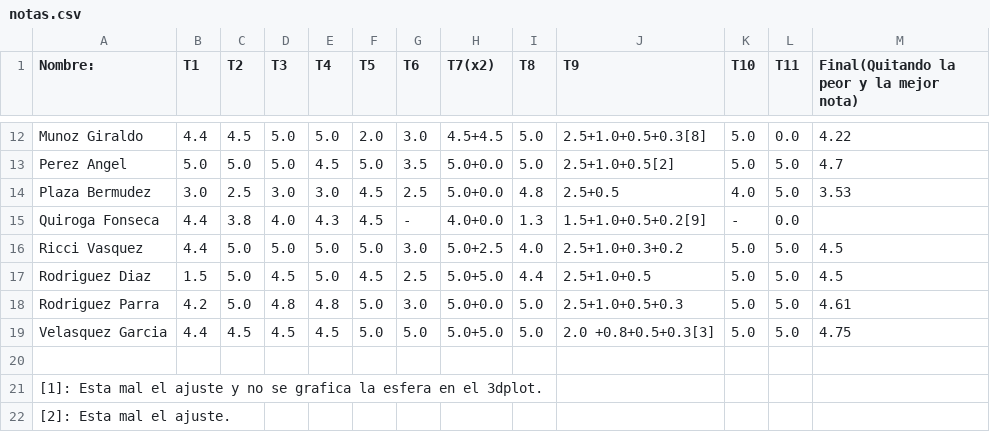
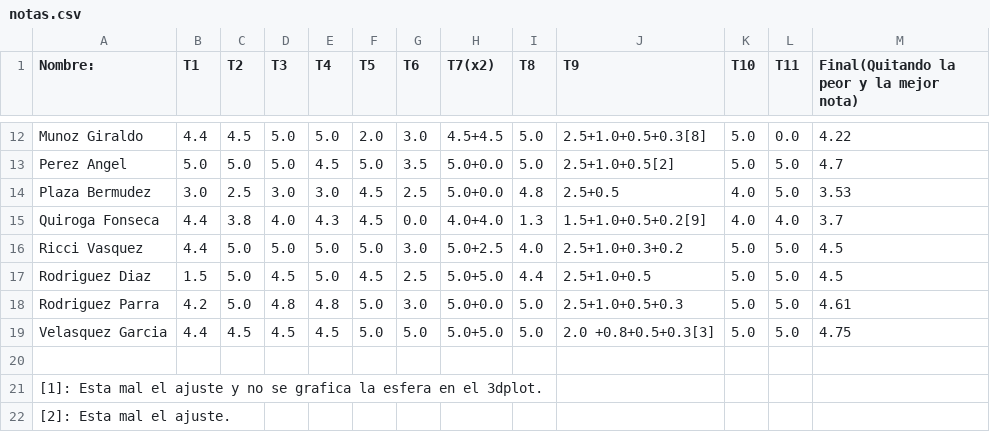
Before and after one commit to ComputoCienciasUniandes/HerramientasComputacionales, a CSV file: notas/grupo1/notas.csv, drawn as a sheet; only a part is shown, gaps mark what is left out.

Commit message:
Update notas.csv

```diff
--- a/notas/grupo1/notas.csv
+++ b/notas/grupo1/notas.csv
@@ -14,3 +14,3 @@ Perez Angel,         5.0,    5.0,    5.0,    4.5,    5.0,    3.5,     5.0+0.0,
 Plaza Bermudez,      3.0,    2.5,    3.0,    3.0,    4.5,    2.5,     5.0+0.0,     4.8,   2.5+0.5,             4.0,    5.0,     3.53
-Quiroga Fonseca,     4.4,    3.8,    4.0,    4.3,    4.5,     - ,     4.0+0.0,     1.3,   1.5+1.0+0.5+0.2[9],   -,     0.0,
+Quiroga Fonseca,     4.4,    3.8,    4.0,    4.3,    4.5,    0.0 ,     4.0+4.0,     1.3,   1.5+1.0+0.5+0.2[9], 4.0,     4.0,    3.7
 Ricci Vasquez,       4.4,    5.0,    5.0,    5.0,    5.0,    3.0,     5.0+2.5,     4.0,   2.5+1.0+0.3+0.2,     5.0,    5.0,     4.5
```
